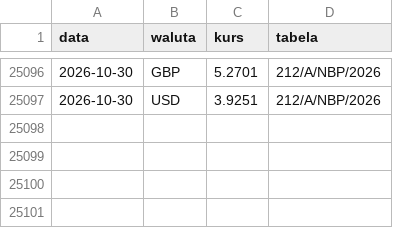
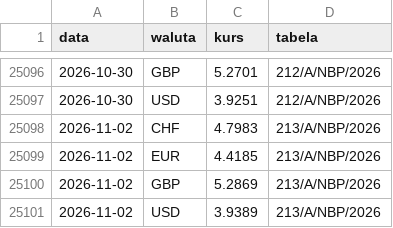
Before and after one commit to jansebastiangrygierzec/prognozy-kursow-pln, a CSV file: kursy.csv, drawn as a sheet; only a part is shown, gaps mark what is left out; the diff names each change by its address in the sheet, - before the commit and + after, or states it on an @@ line.

```diff
--- a/kursy.csv
+++ b/kursy.csv
+row 25098: 2026-11-02 | CHF | 4.7983 | 213/A/NBP/2026
+row 25099: 2026-11-02 | EUR | 4.4185 | 213/A/NBP/2026
+row 25100: 2026-11-02 | GBP | 5.2869 | 213/A/NBP/2026
+row 25101: 2026-11-02 | USD | 3.9389 | 213/A/NBP/2026
```
Also changed, not shown: rundy.csv, 3 other files.
